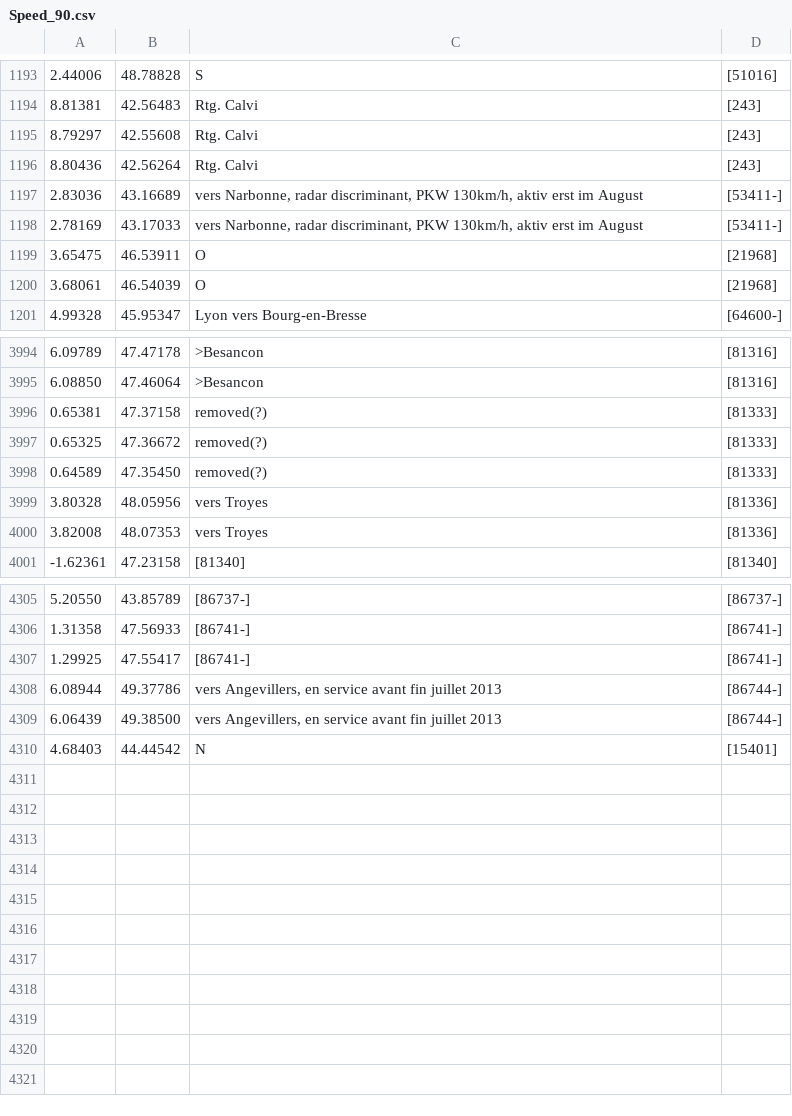
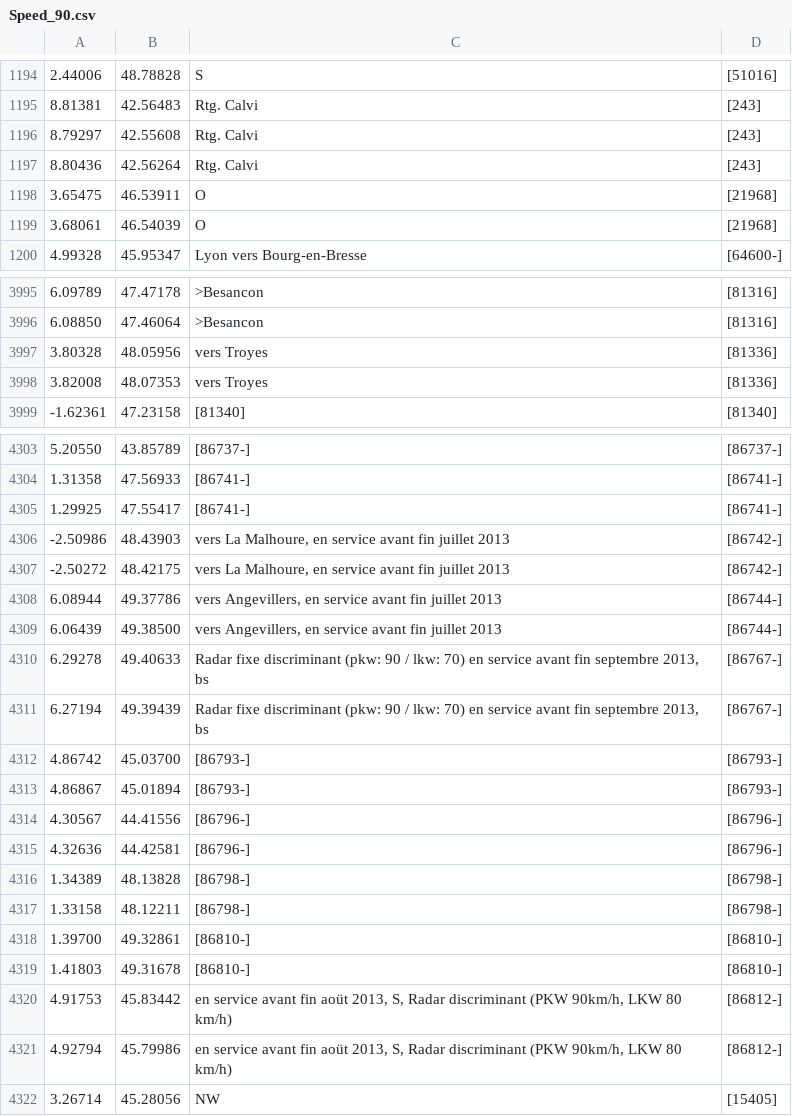
Before and after one commit to wimverdamme/MyInfo, a CSV file: assets/Speed_90.csv, drawn as a sheet; only a part is shown, gaps mark what is left out; the diff covers the shown part only.

```diff
--- a/assets/Speed_90.csv
+++ b/assets/Speed_90.csv
@@ -1196,4 +1197,2 @@
 8.80436,42.56264,"Rtg. Calvi","[243]"
-2.83036,43.16689,"vers Narbonne, radar discriminant, PKW 130km/h, aktiv erst im August","[53411-]"
-2.78169,43.17033,"vers Narbonne, radar discriminant, PKW 130km/h, aktiv erst im August","[53411-]"
 3.65475,46.53911,"O","[21968]"
@@ -3995,5 +3996,2 @@
 6.08850,47.46064,">Besancon","[81316]"
-0.65381,47.37158,"removed(?)","[81333]"
-0.65325,47.36672,"removed(?)","[81333]"
-0.64589,47.35450,"removed(?)","[81333]"
 3.80328,48.05956,"vers Troyes","[81336]"
@@ -4307,4 +4305,18 @@
 1.29925,47.55417,"[86741-]","[86741-]"
+-2.50986,48.43903,"vers La Malhoure, en service avant fin juillet 2013","[86742-]"
+-2.50272,48.42175,"vers La Malhoure, en service avant fin juillet 2013","[86742-]"
 6.08944,49.37786,"vers Angevillers, en service avant fin  juillet 2013","[86744-]"
 6.06439,49.38500,"vers Angevillers, en service avant fin  juillet 2013","[86744-]"
-4.68403,44.44542,"N","[15401]"
+6.29278,49.40633,"Radar fixe discriminant (pkw: 90 / lkw: 70) en service avant fin septembre 2013, bs","[86767-]"
+6.27194,49.39439,"Radar fixe discriminant (pkw: 90 / lkw: 70) en service avant fin septembre 2013, bs","[86767-]"
+4.86742,45.03700,"[86793-]","[86793-]"
+4.86867,45.01894,"[86793-]","[86793-]"
+4.30567,44.41556,"[86796-]","[86796-]"
+4.32636,44.42581,"[86796-]","[86796-]"
+1.34389,48.13828,"[86798-]","[86798-]"
+1.33158,48.12211,"[86798-]","[86798-]"
+1.39700,49.32861,"[86810-]","[86810-]"
+1.41803,49.31678,"[86810-]","[86810-]"
+4.91753,45.83442,"en service avant fin aoüt 2013, S, Radar discriminant (PKW 90km/h, LKW 80 km/h)","[86812-]"
+4.92794,45.79986,"en service avant fin aoüt 2013, S, Radar discriminant (PKW 90km/h, LKW 80 km/h)","[86812-]"
+3.26714,45.28056,"NW","[15405]"
```
Also changed, not shown: 3 added rows and 2 moved rows elsewhere in this file, assets/Camera_90.csv, assets/Redlight_50.csv, 21 other files.
